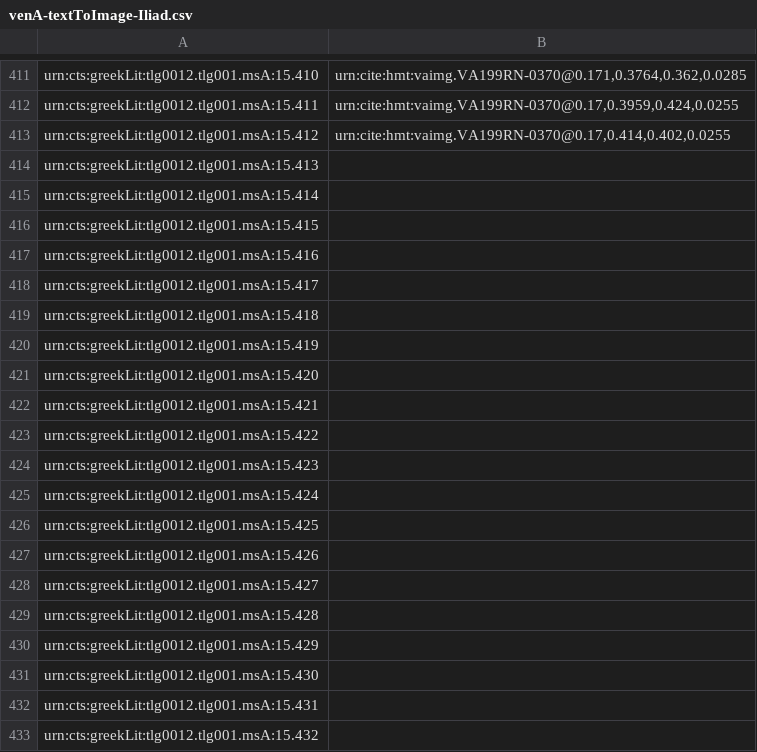
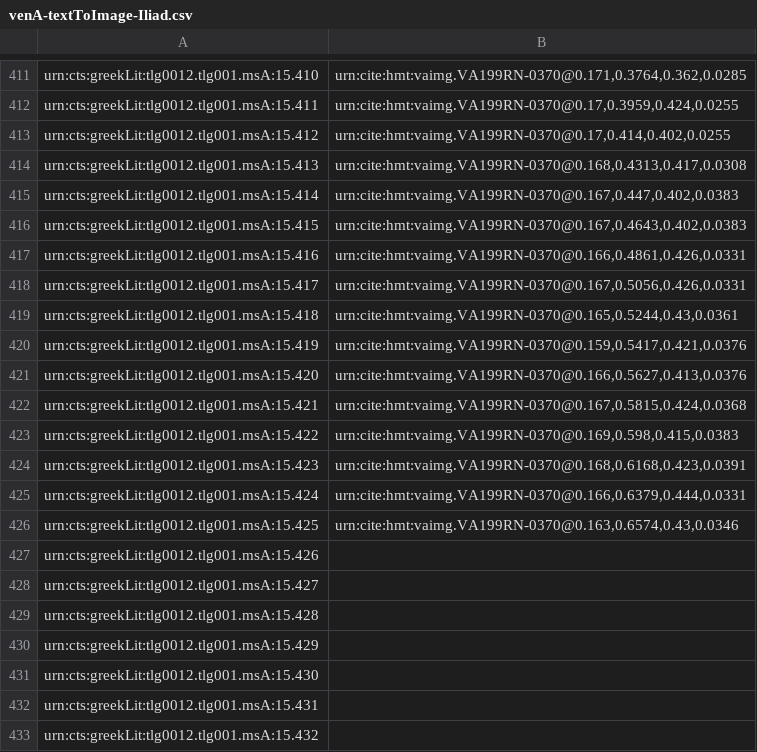
Before and after one commit to cjschu17/closed-venA-15, a CSV file: Indices/venA-textToImage-Iliad.csv, drawn as a sheet; only a part is shown, gaps mark what is left out.

Commit message:
Update venA-textToImage-Iliad.csv
finished indexing lines of 199r, through line 425

```diff
--- a/Indices/venA-textToImage-Iliad.csv
+++ b/Indices/venA-textToImage-Iliad.csv
@@ -413,15 +413,15 @@ urn:cts:greekLit:tlg0012.tlg001.msA:15.411,"urn:cite:hmt:vaimg.VA199RN-0370@0.17
 urn:cts:greekLit:tlg0012.tlg001.msA:15.412,"urn:cite:hmt:vaimg.VA199RN-0370@0.17,0.414,0.402,0.0255"
-urn:cts:greekLit:tlg0012.tlg001.msA:15.413,""
-urn:cts:greekLit:tlg0012.tlg001.msA:15.414,""
-urn:cts:greekLit:tlg0012.tlg001.msA:15.415,""
-urn:cts:greekLit:tlg0012.tlg001.msA:15.416,""
-urn:cts:greekLit:tlg0012.tlg001.msA:15.417,""
-urn:cts:greekLit:tlg0012.tlg001.msA:15.418,""
-urn:cts:greekLit:tlg0012.tlg001.msA:15.419,""
-urn:cts:greekLit:tlg0012.tlg001.msA:15.420,""
-urn:cts:greekLit:tlg0012.tlg001.msA:15.421,""
-urn:cts:greekLit:tlg0012.tlg001.msA:15.422,""
-urn:cts:greekLit:tlg0012.tlg001.msA:15.423,""
-urn:cts:greekLit:tlg0012.tlg001.msA:15.424,""
-urn:cts:greekLit:tlg0012.tlg001.msA:15.425,""
+urn:cts:greekLit:tlg0012.tlg001.msA:15.413,"urn:cite:hmt:vaimg.VA199RN-0370@0.168,0.4313,0.417,0.0308"
+urn:cts:greekLit:tlg0012.tlg001.msA:15.414,"urn:cite:hmt:vaimg.VA199RN-0370@0.167,0.447,0.402,0.0383"
+urn:cts:greekLit:tlg0012.tlg001.msA:15.415,"urn:cite:hmt:vaimg.VA199RN-0370@0.167,0.4643,0.402,0.0383"
+urn:cts:greekLit:tlg0012.tlg001.msA:15.416,"urn:cite:hmt:vaimg.VA199RN-0370@0.166,0.4861,0.426,0.0331"
+urn:cts:greekLit:tlg0012.tlg001.msA:15.417,"urn:cite:hmt:vaimg.VA199RN-0370@0.167,0.5056,0.426,0.0331"
+urn:cts:greekLit:tlg0012.tlg001.msA:15.418,"urn:cite:hmt:vaimg.VA199RN-0370@0.165,0.5244,0.43,0.0361"
+urn:cts:greekLit:tlg0012.tlg001.msA:15.419,"urn:cite:hmt:vaimg.VA199RN-0370@0.159,0.5417,0.421,0.0376"
+urn:cts:greekLit:tlg0012.tlg001.msA:15.420,"urn:cite:hmt:vaimg.VA199RN-0370@0.166,0.5627,0.413,0.0376"
+urn:cts:greekLit:tlg0012.tlg001.msA:15.421,"urn:cite:hmt:vaimg.VA199RN-0370@0.167,0.5815,0.424,0.0368"
+urn:cts:greekLit:tlg0012.tlg001.msA:15.422,"urn:cite:hmt:vaimg.VA199RN-0370@0.169,0.598,0.415,0.0383"
+urn:cts:greekLit:tlg0012.tlg001.msA:15.423,"urn:cite:hmt:vaimg.VA199RN-0370@0.168,0.6168,0.423,0.0391"
+urn:cts:greekLit:tlg0012.tlg001.msA:15.424,"urn:cite:hmt:vaimg.VA199RN-0370@0.166,0.6379,0.444,0.0331"
+urn:cts:greekLit:tlg0012.tlg001.msA:15.425,"urn:cite:hmt:vaimg.VA199RN-0370@0.163,0.6574,0.43,0.0346"
 urn:cts:greekLit:tlg0012.tlg001.msA:15.426,""
```
